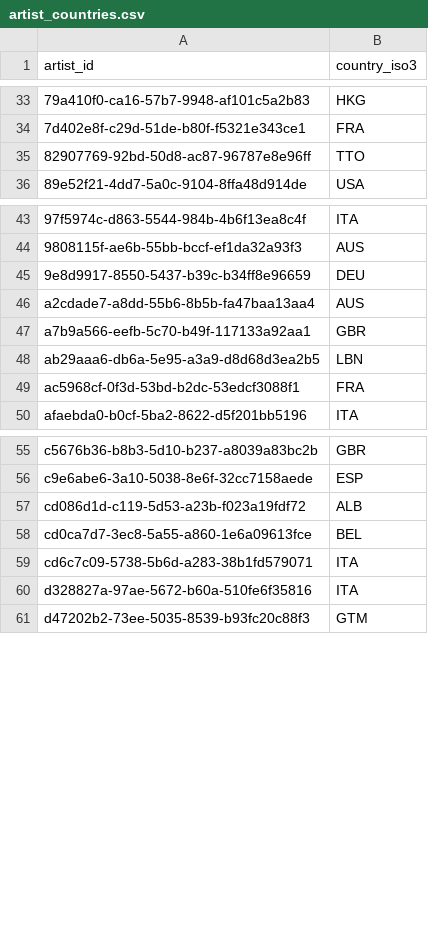
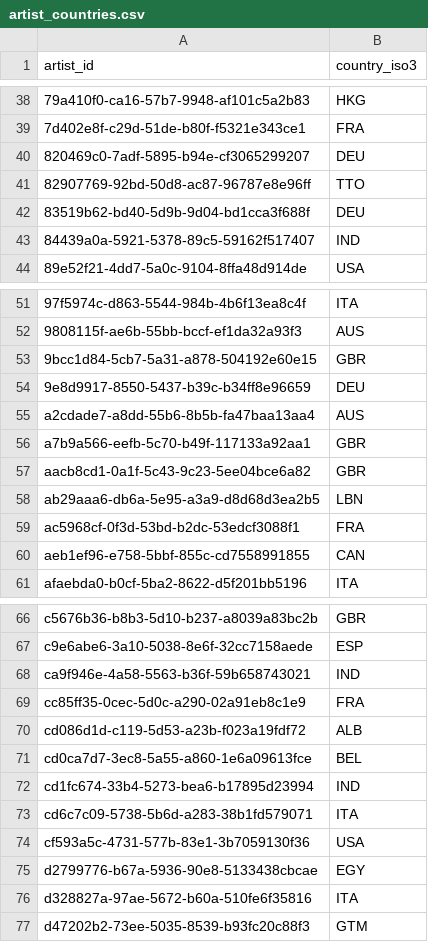
Before and after one commit to gabrielsgaspar/research-songs, a CSV file: resources/lyrics/artist_countries.csv, drawn as a sheet; only a part is shown, gaps mark what is left out; the diff covers the shown part only.

```diff
--- a/resources/lyrics/artist_countries.csv
+++ b/resources/lyrics/artist_countries.csv
@@ -34,3 +39,6 @@ artist_id,country_iso3
 7d402e8f-c29d-51de-b80f-f5321e343ce1,FRA
+820469c0-7adf-5895-b94e-cf3065299207,DEU
 82907769-92bd-50d8-ac87-96787e8e96ff,TTO
+83519b62-bd40-5d9b-9d04-bd1cca3f688f,DEU
+84439a0a-5921-5378-89c5-59162f517407,IND
 89e52f21-4dd7-5a0c-9104-8ffa48d914de,USA
@@ -44,2 +52,3 @@ artist_id,country_iso3
 9808115f-ae6b-55bb-bccf-ef1da32a93f3,AUS
+9bcc1d84-5cb7-5a31-a878-504192e60e15,GBR
 9e8d9917-8550-5437-b39c-b34ff8e96659,DEU
@@ -47,4 +56,6 @@ a2cdade7-a8dd-55b6-8b5b-fa47baa13aa4,AUS
 a7b9a566-eefb-5c70-b49f-117133a92aa1,GBR
+aacb8cd1-0a1f-5c43-9c23-5ee04bce6a82,GBR
 ab29aaa6-db6a-5e95-a3a9-d8d68d3ea2b5,LBN
 ac5968cf-0f3d-53bd-b2dc-53edcf3088f1,FRA
+aeb1ef96-e758-5bbf-855c-cd7558991855,CAN
 afaebda0-b0cf-5ba2-8622-d5f201bb5196,ITA
@@ -56,5 +67,10 @@ c5676b36-b8b3-5d10-b237-a8039a83bc2b,GBR
 c9e6abe6-3a10-5038-8e6f-32cc7158aede,ESP
+ca9f946e-4a58-5563-b36f-59b658743021,IND
+cc85ff35-0cec-5d0c-a290-02a91eb8c1e9,FRA
 cd086d1d-c119-5d53-a23b-f023a19fdf72,ALB
 cd0ca7d7-3ec8-5a55-a860-1e6a09613fce,BEL
+cd1fc674-33b4-5273-bea6-b17895d23994,IND
 cd6c7c09-5738-5b6d-a283-38b1fd579071,ITA
+cf593a5c-4731-577b-83e1-3b7059130f36,USA
+d2799776-b67a-5936-90e8-5133438cbcae,EGY
 d328827a-97ae-5672-b60a-510fe6f35816,ITA
```
Also changed, not shown: 6 added rows elsewhere in this file.
